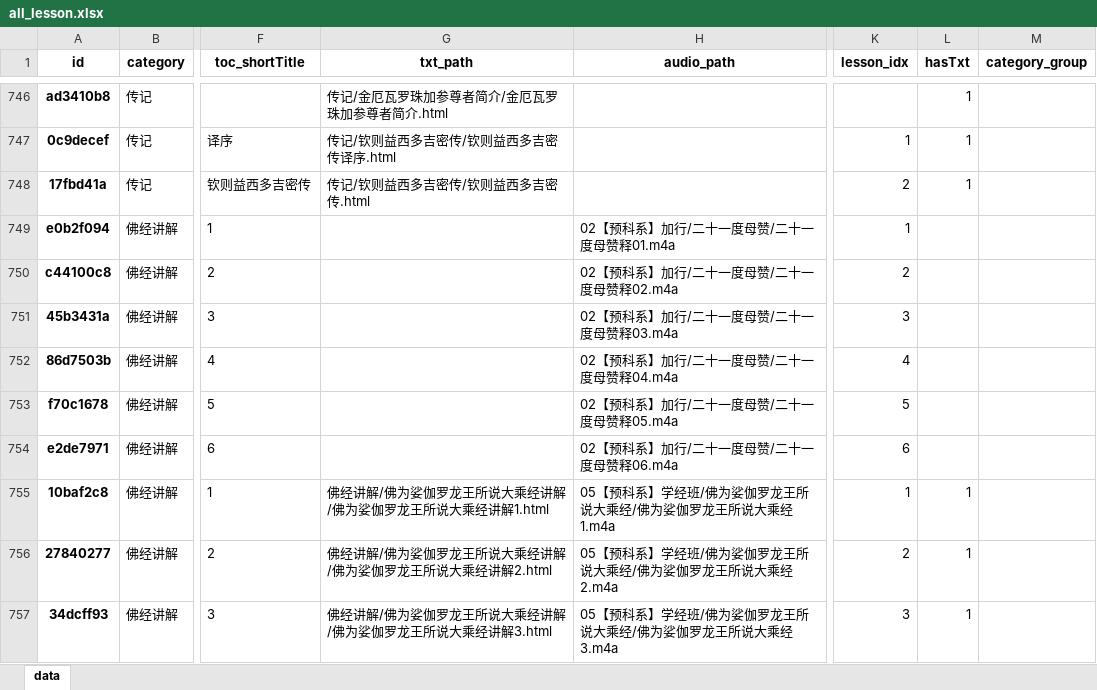
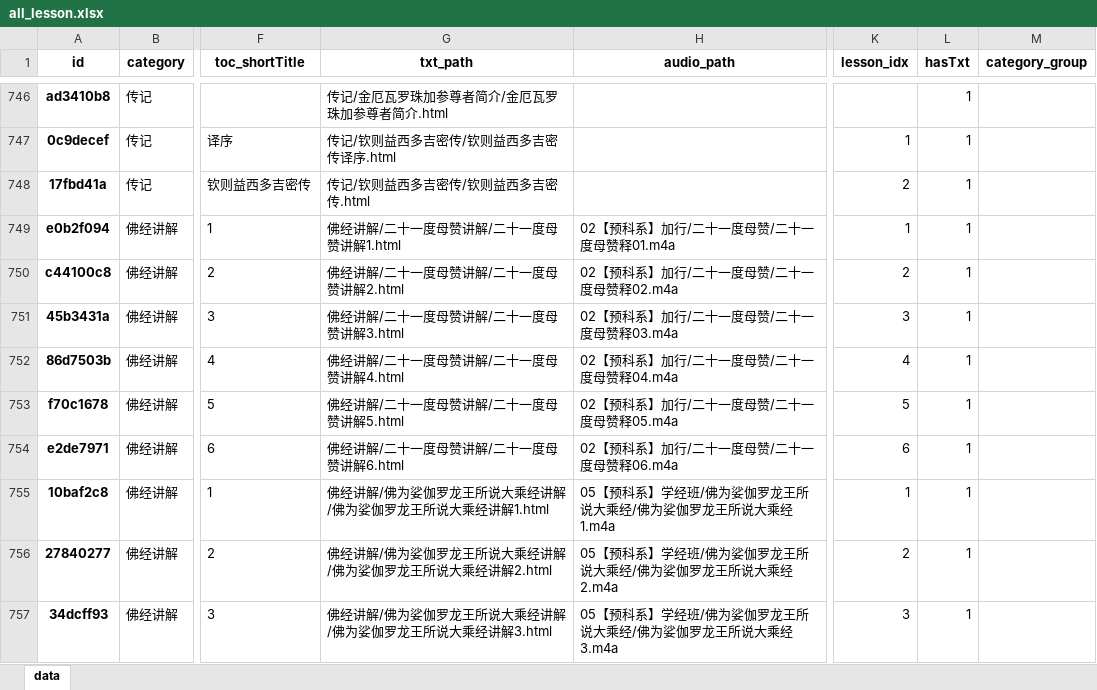
Before and after one commit to hliuleo/lamatxt, an Excel workbook: all_lesson.xlsx, sheet data, drawn as a sheet; only a part is shown, gaps mark what is left out; values as stored, in another font and other column widths than the file's, no borders; the diff names each change by its address in the sheet, - before the commit and + after, or states it on an @@ line.

Commit message:
update course

```diff
--- a/all_lesson.xlsx (sheet data)
+++ b/all_lesson.xlsx (sheet data)
-G749 (txt_path): (empty)
+G749 (txt_path): 佛经讲解/二十一度母赞讲解/二十一度母赞讲解1.html
-L749:L754 (hasTxt): (empty)
+L749:L754 (hasTxt): 1
-G750 (txt_path): (empty)
+G750 (txt_path): 佛经讲解/二十一度母赞讲解/二十一度母赞讲解2.html
-G751 (txt_path): (empty)
+G751 (txt_path): 佛经讲解/二十一度母赞讲解/二十一度母赞讲解3.html
-G752 (txt_path): (empty)
+G752 (txt_path): 佛经讲解/二十一度母赞讲解/二十一度母赞讲解4.html
-G753 (txt_path): (empty)
+G753 (txt_path): 佛经讲解/二十一度母赞讲解/二十一度母赞讲解5.html
-G754 (txt_path): (empty)
+G754 (txt_path): 佛经讲解/二十一度母赞讲解/二十一度母赞讲解6.html
```
Also changed, not shown: all_course.xlsx, 7 other files.
